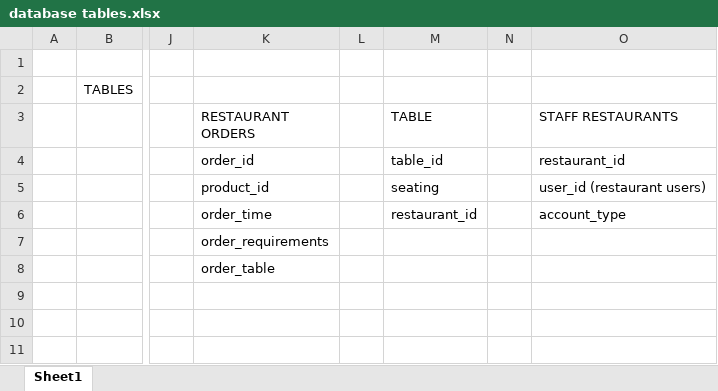
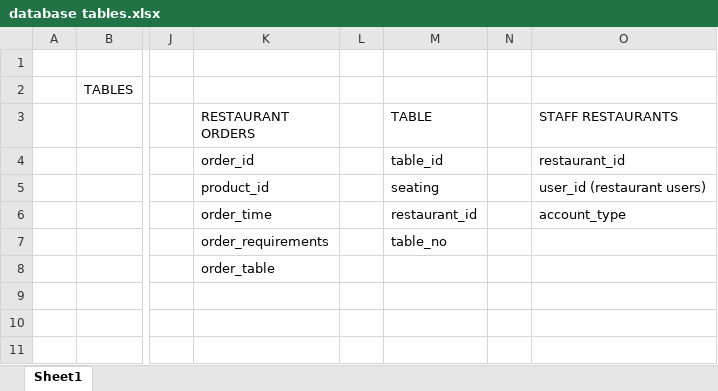
Before and after one commit to Patryk102/Comp-3000-Patryk-Rog, an Excel workbook: databaseSql/database tables.xlsx, sheet Sheet1, drawn as a sheet; only a part is shown, gaps mark what is left out; values as stored, in another font and other column widths than the file's, no borders; the diff names each change by its address in the sheet, - before the commit and + after, or states it on an @@ line.

Commit message:
added api endpoint for table creation, adjusted sql, created table creator component

```diff
--- a/databaseSql/database tables.xlsx (sheet Sheet1)
+++ b/databaseSql/database tables.xlsx (sheet Sheet1)
-M7 (TABLE): (empty)
+M7 (TABLE): table_no
```
Also changed, not shown: 6 other files.
